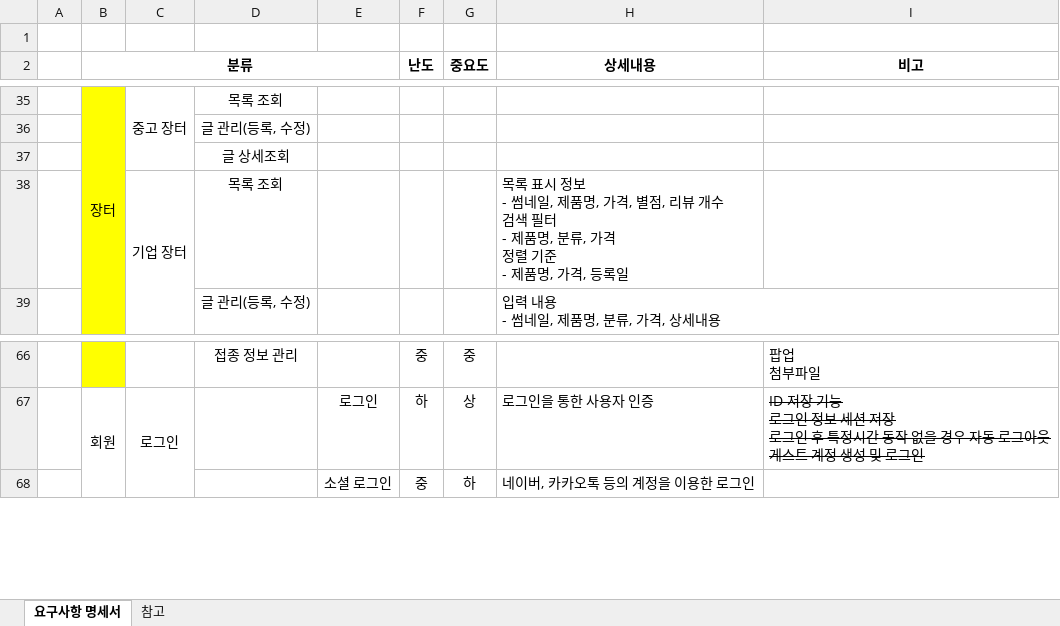
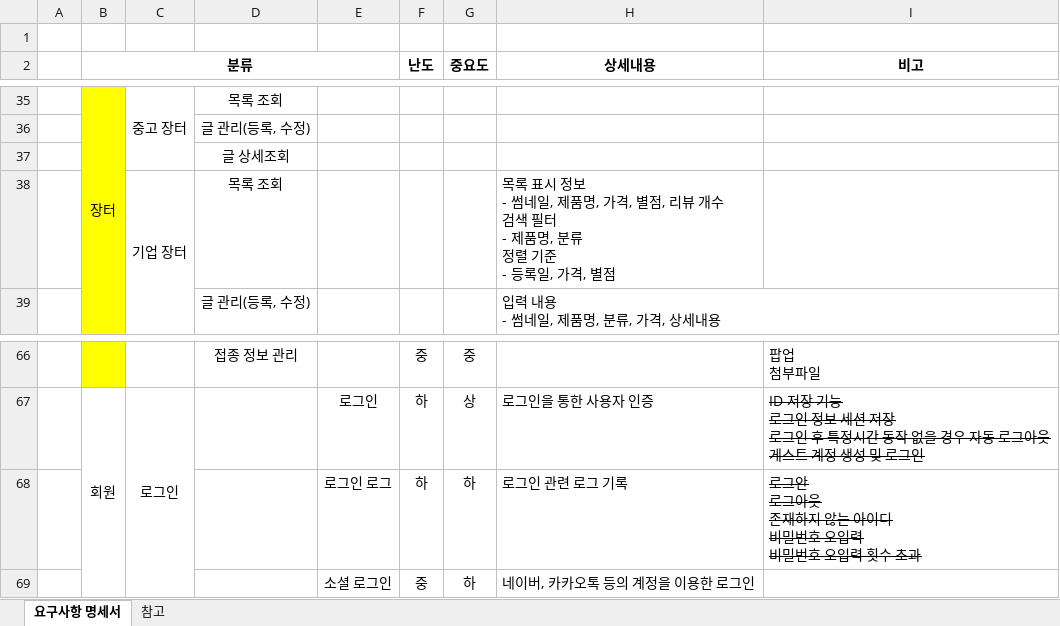
Before and after one commit to yhoo0094/helloPaPang, an Excel workbook: 산출물/HelloPapang_요구사항_명세서_V0.1.xlsx, sheet 요구사항 명세서, drawn as a sheet; only a part is shown, gaps mark what is left out; values as stored, in another font and other column widths than the file's, no borders; conditional formats not drawn; ↵ is a line break in a cell; the diff names each change by its address in the sheet, - before the commit and + after, or states it on an @@ line.

```diff
--- a/산출물/HelloPapang_요구사항_명세서_V0.1.xlsx (sheet 요구사항 명세서)
+++ b/산출물/HelloPapang_요구사항_명세서_V0.1.xlsx (sheet 요구사항 명세서)
-H38 (상세내용): …명, 분류, 가격 ↵ 정렬 기준 ↵ - 제품명, 가격, 등록일
+H38 (상세내용): …명, 분류 ↵ 정렬 기준 ↵ - 등록일, 가격, 별점
+row 68:  |  |  |  | 로그인 로그 | 하 | 하 | 로그인 관련 로그 기록 | 로그안 ↵ 로그아웃 ↵ 존재하지 않는 아이디 ↵ 비밀번호 오입력 ↵ 비밀번호 오입력 횟수 초과
```
Also changed, not shown: 15 other files.
